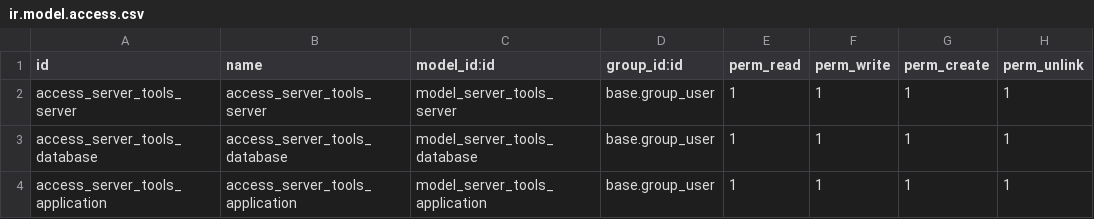
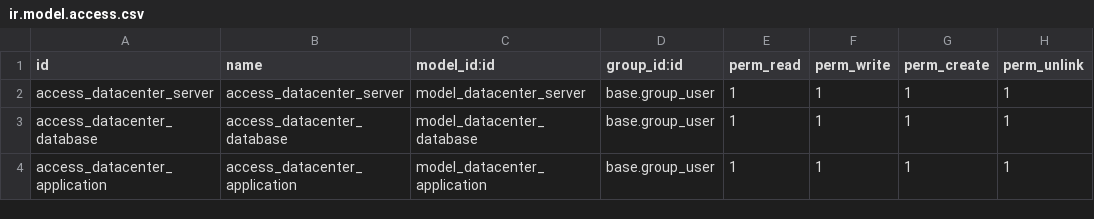
Before and after one commit to arthexis/woodoo, a CSV file: addons/datacenter/security/ir.model.access.csv, drawn as a sheet.

Commit message:
access

```diff
--- a/addons/datacenter/security/ir.model.access.csv
+++ b/addons/datacenter/security/ir.model.access.csv
@@ -1,4 +1,4 @@
 id,name,model_id:id,group_id:id,perm_read,perm_write,perm_create,perm_unlink
-access_server_tools_server,access_server_tools_server,model_server_tools_server,base.group_user,1,1,1,1
-access_server_tools_database,access_server_tools_database,model_server_tools_database,base.group_user,1,1,1,1
-access_server_tools_application,access_server_tools_application,model_server_tools_application,base.group_user,1,1,1,1
+access_datacenter_server,access_datacenter_server,model_datacenter_server,base.group_user,1,1,1,1
+access_datacenter_database,access_datacenter_database,model_datacenter_database,base.group_user,1,1,1,1
+access_datacenter_application,access_datacenter_application,model_datacenter_application,base.group_user,1,1,1,1
```
